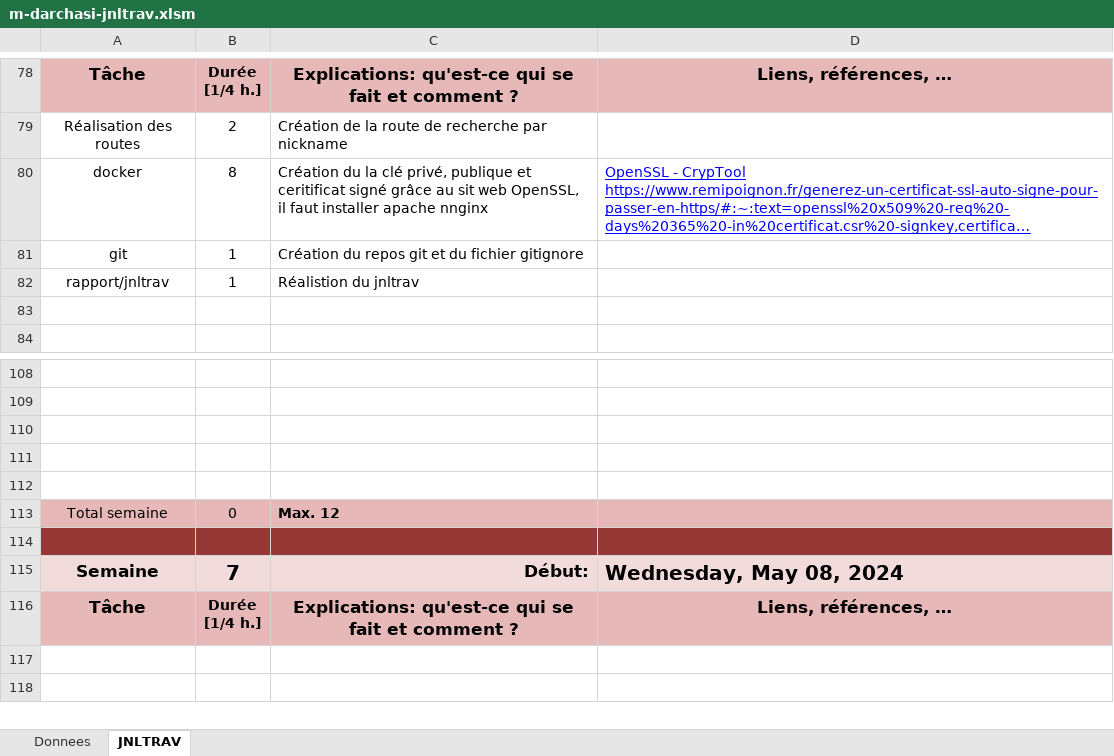
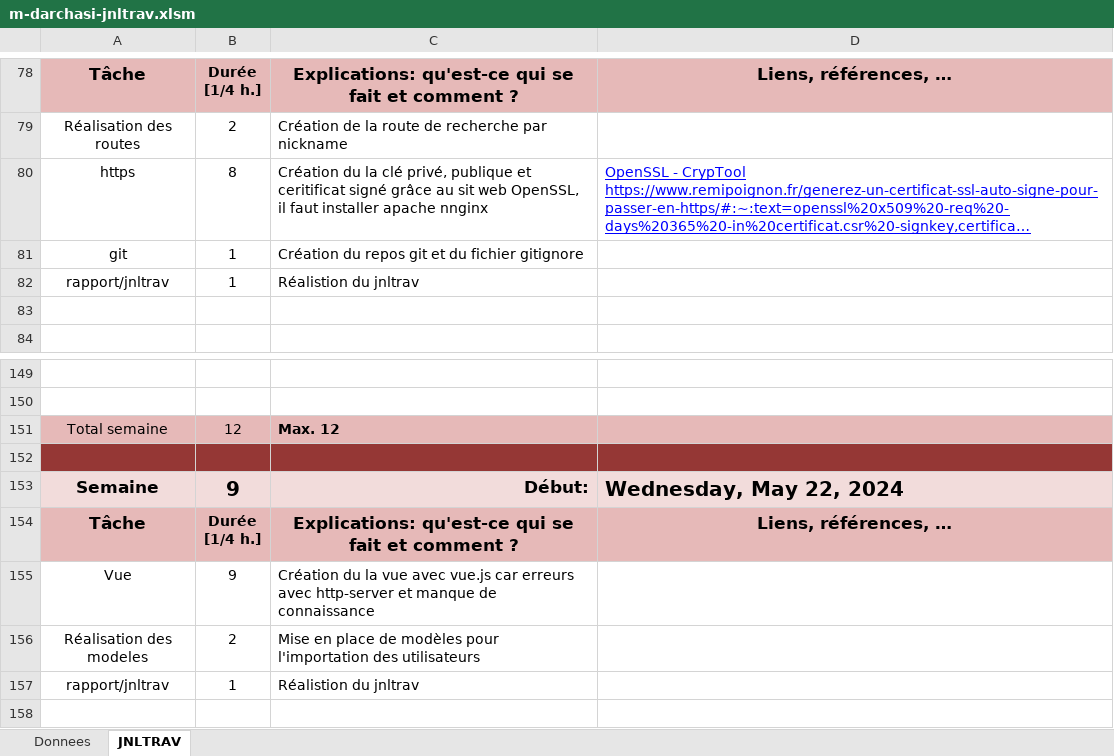
Before and after one commit to darchasi/WebShop, an Excel workbook: Infos/m-darchasi-jnltrav.xlsm, sheet JNLTRAV, drawn as a sheet; only a part is shown, gaps mark what is left out; the shorter side is filled out with more unchanged rows; long unchanged cells end in …; values as stored, in another font and other column widths than the file's, no borders; charts and pictures not drawn; removed rows and columns are numbered as before the commit, all else as after; the diff covers the shown part only; the diff names each change by its address in the sheet, - before the commit and + after, or states it on an @@ line.

```diff
--- a/Infos/m-darchasi-jnltrav.xlsm (sheet JNLTRAV)
+++ b/Infos/m-darchasi-jnltrav.xlsm (sheet JNLTRAV)
-A80: docker
+A80: https
+row 151: Total semaine | 12 | Max. 12
-A152:D152 fill: none
+A152:D152 fill: #953735
-row 153: (empty)
+row 153: Semaine | 9 | Début: | Wednesday, May 22, 2024
-A153:D153 fill: none
+A153:D153 fill: #F2DCDB
-row 112: (empty)
-row 113: Total semaine | 0 | Max. 12
-row 114: (empty)
+row 155: Vue | 9 | Création du la vue avec vue.js car erreurs avec http-server et manque de connaissance
+row 156: Réalisation des modeles | 2 | Mise en place de modèles pour l'importation des utilisateurs
+row 157: rapport/jnltrav | 1 | Réalistion du jnltrav
```
Also changed, not shown: 37 added rows, 38 removed rows, 3 moved rows and 1 edited cell elsewhere in this sheet, charts or pictures, 1 other file.
